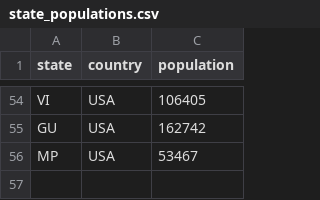
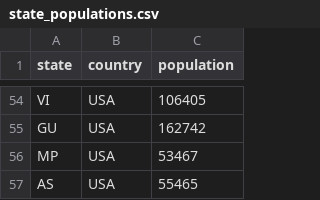
Before and after one commit to COVIDmodeling/covid19_data, a CSV file: data/usa/demographics/state_populations.csv, drawn as a sheet; only a part is shown, gaps mark what is left out; the diff names each change by its address in the sheet, - before the commit and + after, or states it on an @@ line.

Commit message:
add American Samoa population

```diff
--- a/data/usa/demographics/state_populations.csv
+++ b/data/usa/demographics/state_populations.csv
+row 57: AS | USA | 55465
```
